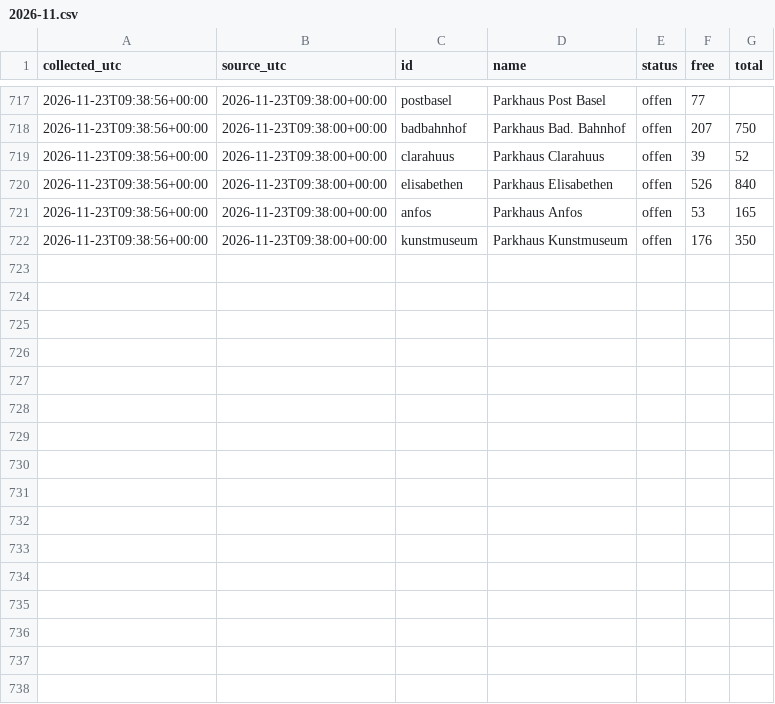
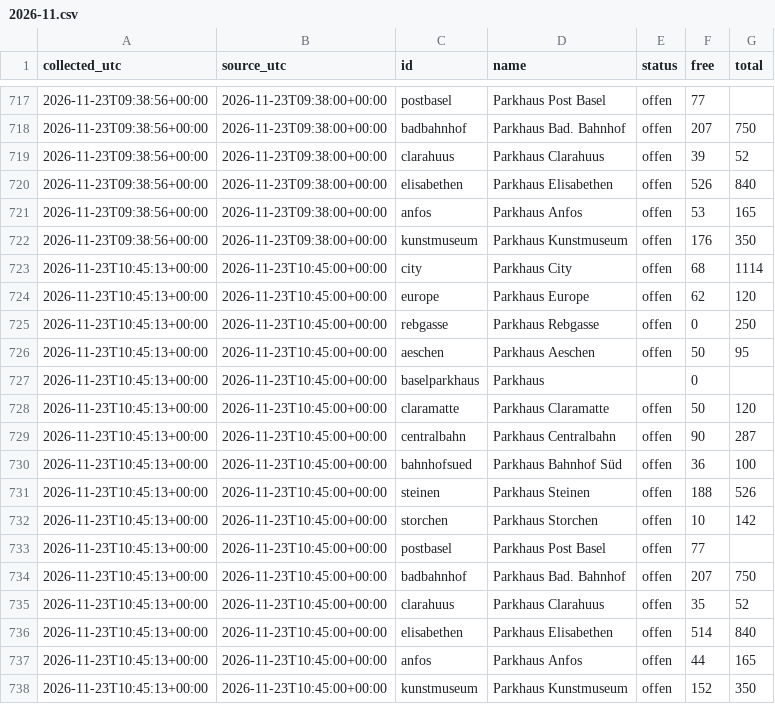
Before and after one commit to mrvn63/Parkdaten, a CSV file: data/basel/2026-11.csv, drawn as a sheet; only a part is shown, gaps mark what is left out; the diff names each change by its address in the sheet, - before the commit and + after, or states it on an @@ line.

```diff
--- a/data/basel/2026-11.csv
+++ b/data/basel/2026-11.csv
+row 723: 2026-11-23T10:45:13+00:00 | 2026-11-23T10:45:00+00:00 | city | Parkhaus City | offen | 68 | 1114
+row 724: 2026-11-23T10:45:13+00:00 | 2026-11-23T10:45:00+00:00 | europe | Parkhaus Europe | offen | 62 | 120
+row 725: 2026-11-23T10:45:13+00:00 | 2026-11-23T10:45:00+00:00 | rebgasse | Parkhaus Rebgasse | offen | 0 | 250
+row 726: 2026-11-23T10:45:13+00:00 | 2026-11-23T10:45:00+00:00 | aeschen | Parkhaus Aeschen | offen | 50 | 95
+row 727: 2026-11-23T10:45:13+00:00 | 2026-11-23T10:45:00+00:00 | baselparkhaus | Parkhaus |  | 0
+row 728: 2026-11-23T10:45:13+00:00 | 2026-11-23T10:45:00+00:00 | claramatte | Parkhaus Claramatte | offen | 50 | 120
+row 729: 2026-11-23T10:45:13+00:00 | 2026-11-23T10:45:00+00:00 | centralbahn | Parkhaus Centralbahn | offen | 90 | 287
+row 730: 2026-11-23T10:45:13+00:00 | 2026-11-23T10:45:00+00:00 | bahnhofsued | Parkhaus Bahnhof Süd | offen | 36 | 100
+row 731: 2026-11-23T10:45:13+00:00 | 2026-11-23T10:45:00+00:00 | steinen | Parkhaus Steinen | offen | 188 | 526
+row 732: 2026-11-23T10:45:13+00:00 | 2026-11-23T10:45:00+00:00 | storchen | Parkhaus Storchen | offen | 10 | 142
+row 733: 2026-11-23T10:45:13+00:00 | 2026-11-23T10:45:00+00:00 | postbasel | Parkhaus Post Basel | offen | 77
+row 734: 2026-11-23T10:45:13+00:00 | 2026-11-23T10:45:00+00:00 | badbahnhof | Parkhaus Bad. Bahnhof | offen | 207 | 750
+row 735: 2026-11-23T10:45:13+00:00 | 2026-11-23T10:45:00+00:00 | clarahuus | Parkhaus Clarahuus | offen | 35 | 52
+row 736: 2026-11-23T10:45:13+00:00 | 2026-11-23T10:45:00+00:00 | elisabethen | Parkhaus Elisabethen | offen | 514 | 840
+row 737: 2026-11-23T10:45:13+00:00 | 2026-11-23T10:45:00+00:00 | anfos | Parkhaus Anfos | offen | 44 | 165
+row 738: 2026-11-23T10:45:13+00:00 | 2026-11-23T10:45:00+00:00 | kunstmuseum | Parkhaus Kunstmuseum | offen | 152 | 350
```
Also changed, not shown: data/zuerich/2026-11.csv, 3 other files.
